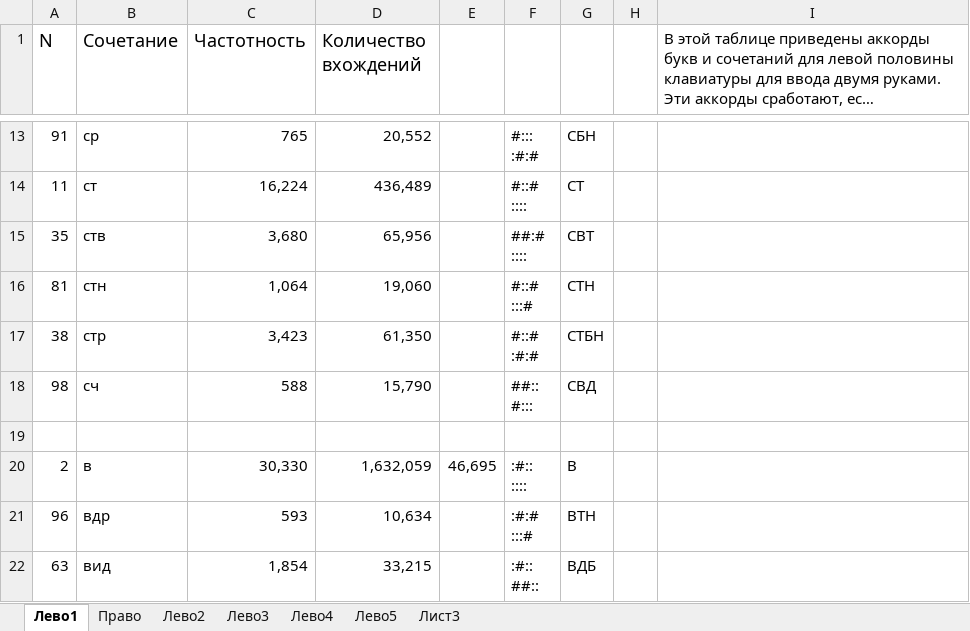
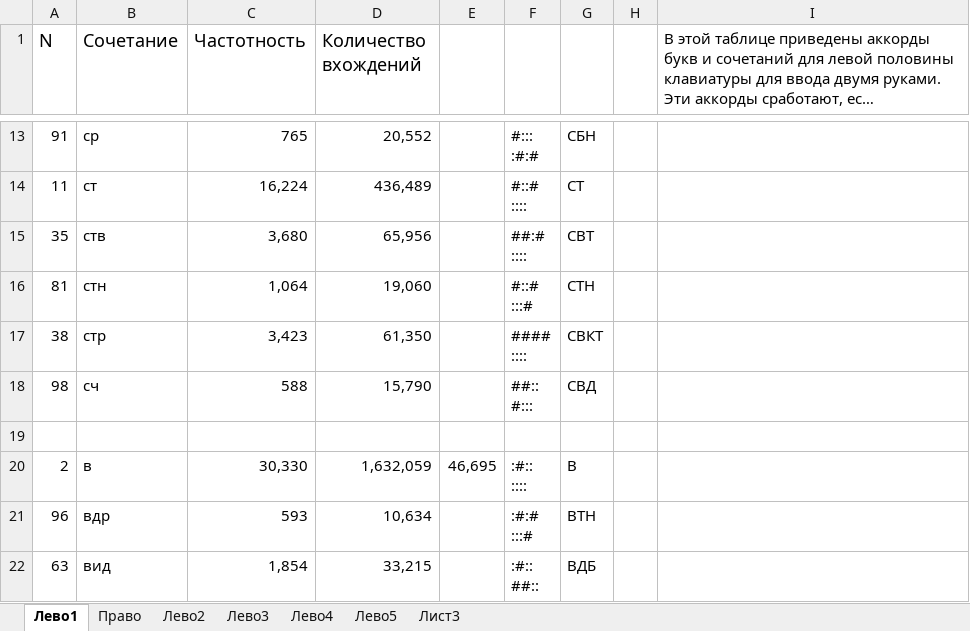
Before and after one commit to utyv/kolobok, an Excel workbook: ТаблицаАккордов.xlsx, sheet Лево1, drawn as a sheet; only a part is shown, gaps mark what is left out; long unchanged cells end in …; values as stored, in another font and other column widths than the file's, no borders; charts and pictures not drawn; ↵ is a line break in a cell; the diff names each change by its address in the sheet, - before the commit and + after, or states it on an @@ line.

```diff
--- a/ТаблицаАккордов.xlsx (sheet Лево1)
+++ b/ТаблицаАккордов.xlsx (sheet Лево1)
-F17: #::# ↵ :#:#
+F17: #### ↵ ::::
-G17: СТБН
+G17: СВКТ
```
Also changed, not shown: 1 other file.
